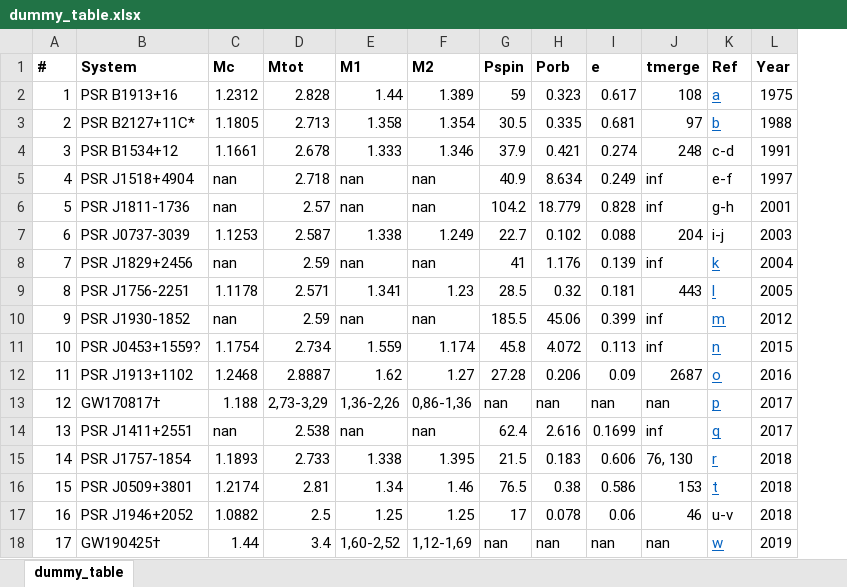
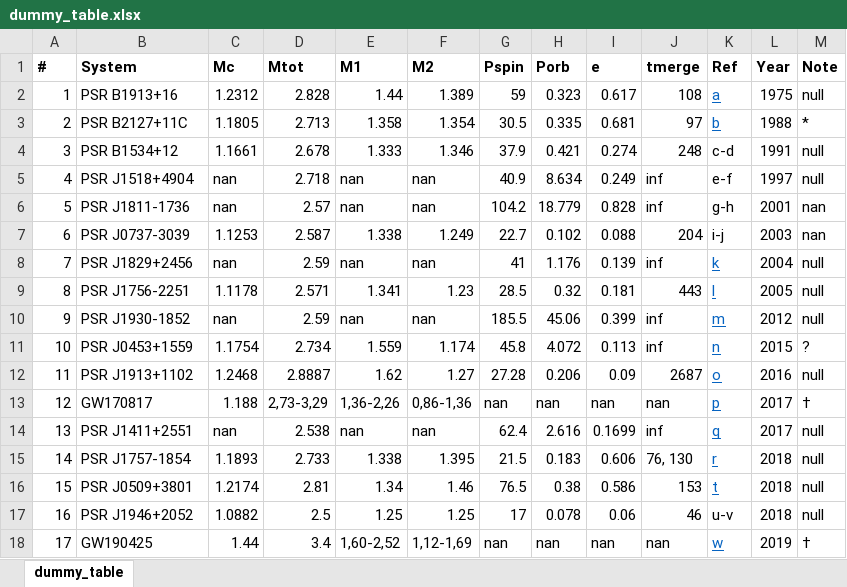
Before and after one commit to avigna/binary-neutron-stars-table, an Excel workbook: tables/dummy_table.xlsx, sheet dummy_table, drawn as a sheet; values as stored, in another font and other column widths than the file's, no borders; the diff names each change by its address in the sheet, - before the commit and + after, or states it on an @@ line.

Commit message:
Update of tables

```diff
--- a/tables/dummy_table.xlsx (sheet dummy_table)
+++ b/tables/dummy_table.xlsx (sheet dummy_table)
+column M (Note), rows 2-18: null | * | null | null | nan | nan | null | null | null | ? | null | † | null | null | null | null | †
-B3 (System): PSR B2127+11C*
+B3 (System): PSR B2127+11C
-B11 (System): PSR J0453+1559?
+B11 (System): PSR J0453+1559
-B13 (System): GW170817†
+B13 (System): GW170817
-B18 (System): GW190425†
+B18 (System): GW190425
```
Also changed, not shown: 2 other files.
